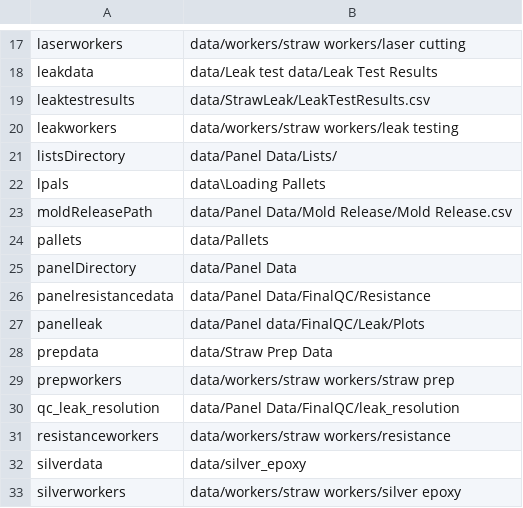
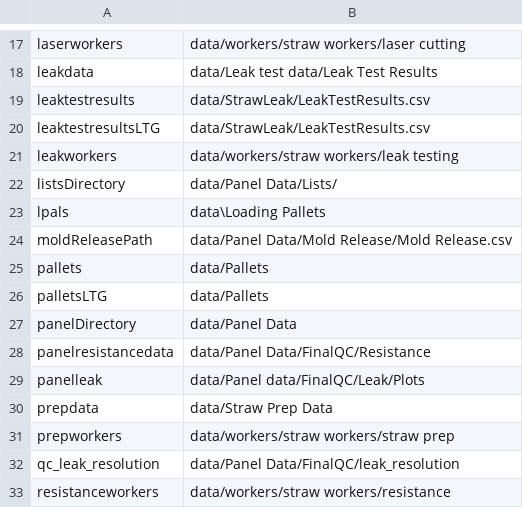
Before and after one commit to bamesserly/mu2e-tracker-factory, a CSV file: resources/paths.csv, drawn as a sheet; only a part is shown, gaps mark what is left out; the shorter side is filled out with more unchanged rows; the diff names each change by its address in the sheet, - before the commit and + after, or states it on an @@ line.

Commit message:
Quick fix to speed up LeakTestGUI.py (#192)
- last big update changed paths for leak test results and pallets from local to network
- that eliminated the need for mergedowns in lots of places but slowed down LeakTestGUI.py
- this commit undos the previous update for just LeakTestGUI.py
- mergedowns will be needed before and after the use of LeakTestGUI.py

```diff
--- a/resources/paths.csv
+++ b/resources/paths.csv
+row 20: leaktestresultsLTG | data/StrawLeak/LeakTestResults.csv
+row 26: palletsLTG | data/Pallets
```
Also changed, not shown: 1 other file.
